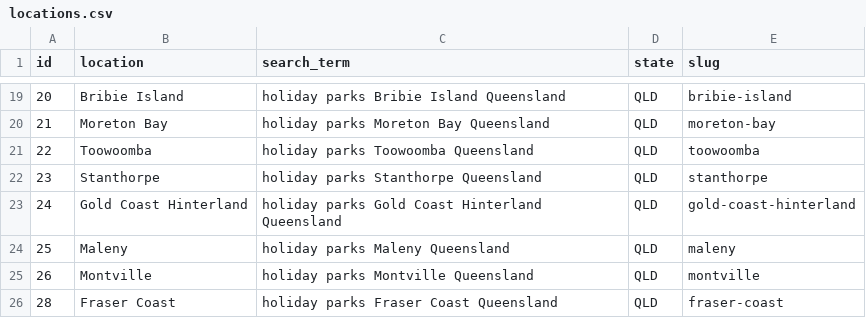
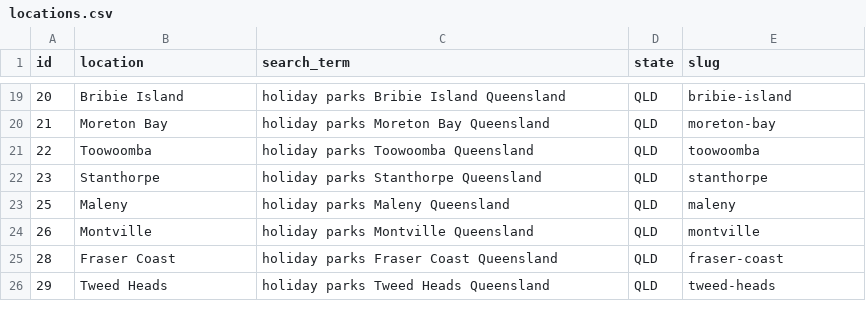
Before and after one commit to familyholidayparks/familyholidayparks, a CSV file: locations.csv, drawn as a sheet; only a part is shown, gaps mark what is left out; the shorter side is filled out with more unchanged rows.

```diff
--- a/locations.csv
+++ b/locations.csv
@@ -22,3 +22,2 @@ id,location,search_term,state,slug
 23,Stanthorpe,holiday parks Stanthorpe Queensland,QLD,stanthorpe
-24,Gold Coast Hinterland,holiday parks Gold Coast Hinterland Queensland,QLD,gold-coast-hinterland
 25,Maleny,holiday parks Maleny Queensland,QLD,maleny
```
Also changed, not shown: 45 other files.
